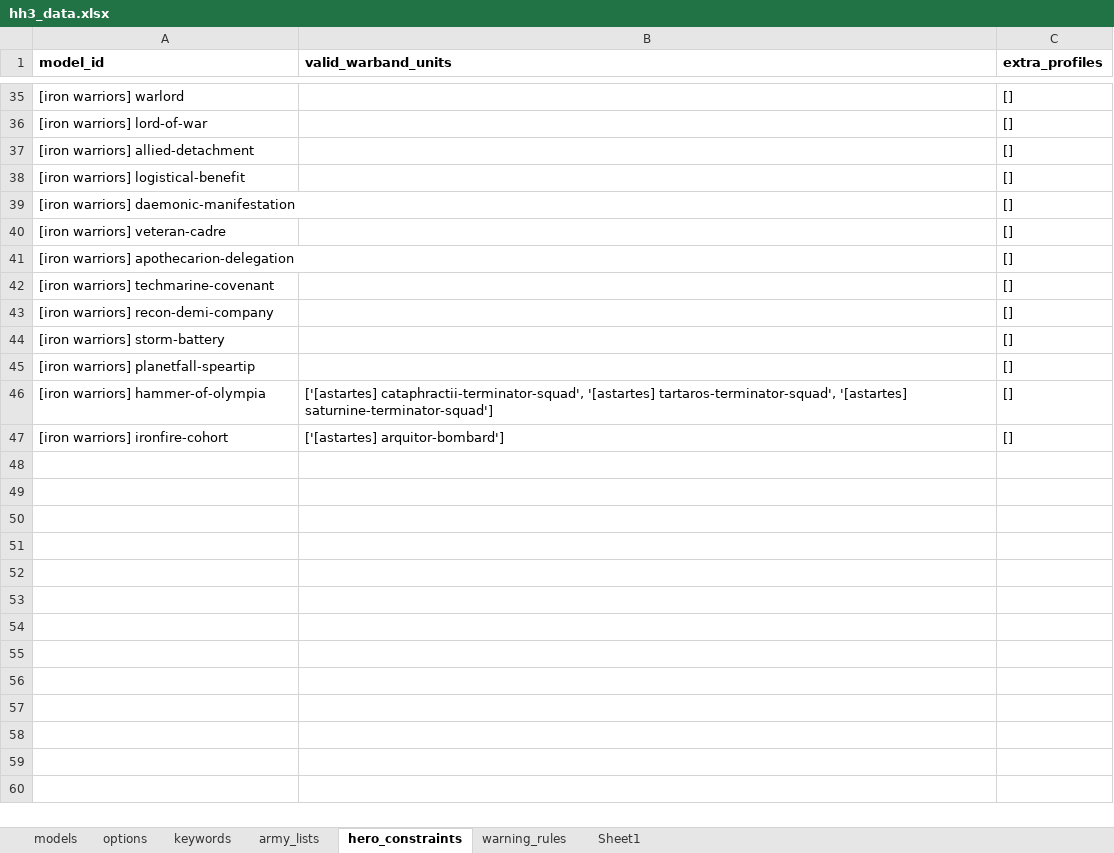
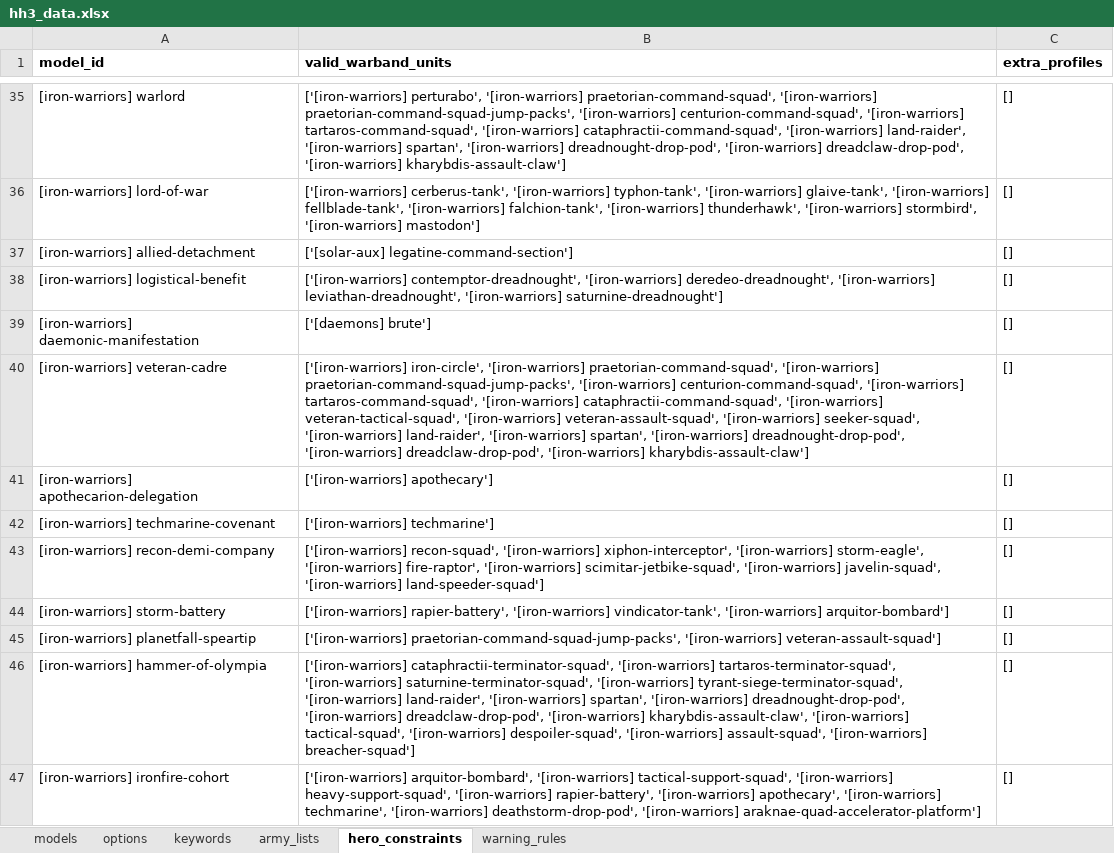
Before and after one commit to Hirmetrium/horusheresy-list-builder, an Excel workbook: data/hh3_data.xlsx, sheet hero_constraints, drawn as a sheet; only a part is shown, gaps mark what is left out; values as stored, in another font and other column widths than the file's, no borders; the diff covers the shown part only; the diff names each change by its address in the sheet, - before the commit and + after, or states it on an @@ line.

Commit message:
detachment type standardised

```diff
--- a/data/hh3_data.xlsx (sheet hero_constraints)
+++ b/data/hh3_data.xlsx (sheet hero_constraints)
-sheet tab: Sheet1
-A35 (model_id): [iron warriors] warlord
+A35 (model_id): [iron-warriors] warlord
-B35 (valid_warband_units): (empty)
+B35 (valid_warband_units): ['[iron-warriors] perturabo', '[iron-warriors] praetorian-command-squad', '[iron-warriors] praetorian-command-squad-jump-packs', '[iron-warriors] centurion-command-squad', '[iron-warriors] tartaros-command-squad', '[iron-warriors] cataphractii-command-squad', '[iron-warriors] land-raider', '[iron-warriors] spartan', '[iron-warriors] dreadnought-drop-pod', '[iron-warriors] dreadclaw-drop-pod', '[iron-warriors] kharybdis-assault-claw']
-A36 (model_id): [iron warriors] lord-of-war
+A36 (model_id): [iron-warriors] lord-of-war
-B36 (valid_warband_units): (empty)
+B36 (valid_warband_units): ['[iron-warriors] cerberus-tank', '[iron-warriors] typhon-tank', '[iron-warriors] glaive-tank', '[iron-warriors] fellblade-tank', '[iron-warriors] falchion-tank', '[iron-warriors] thunderhawk', '[iron-warriors] stormbird', '[iron-warriors] mastodon']
-A37 (model_id): [iron warriors] allied-detachment
+A37 (model_id): [iron-warriors] allied-detachment
-B37 (valid_warband_units): (empty)
+B37 (valid_warband_units): ['[solar-aux] legatine-command-section']
-A38 (model_id): [iron warriors] logistical-benefit
+A38 (model_id): [iron-warriors] logistical-benefit
-B38 (valid_warband_units): (empty)
+B38 (valid_warband_units): ['[iron-warriors] contemptor-dreadnought', '[iron-warriors] deredeo-dreadnought', '[iron-warriors] leviathan-dreadnought', '[iron-warriors] saturnine-dreadnought']
-A39 (model_id): [iron warriors] daemonic-manifestation
+A39 (model_id): [iron-warriors] daemonic-manifestation
-B39 (valid_warband_units): (empty)
+B39 (valid_warband_units): ['[daemons] brute']
-A40 (model_id): [iron warriors] veteran-cadre
+A40 (model_id): [iron-warriors] veteran-cadre
-B40 (valid_warband_units): (empty)
+B40 (valid_warband_units): ['[iron-warriors] iron-circle', '[iron-warriors] praetorian-command-squad', '[iron-warriors] praetorian-command-squad-jump-packs', '[iron-warriors] centurion-command-squad', '[iron-warriors] tartaros-command-squad', '[iron-warriors] cataphractii-command-squad', '[iron-warriors] veteran-tactical-squad', '[iron-warriors] veteran-assault-squad', '[iron-warriors] seeker-squad', '[iron-warriors] land-raider', '[iron-warriors] spartan', '[iron-warriors] dreadnought-drop-pod', '[iron-warriors] dreadclaw-drop-pod', '[iron-warriors] kharybdis-assault-claw']
-A41 (model_id): [iron warriors] apothecarion-delegation
+A41 (model_id): [iron-warriors] apothecarion-delegation
-B41 (valid_warband_units): (empty)
+B41 (valid_warband_units): ['[iron-warriors] apothecary']
-A42 (model_id): [iron warriors] techmarine-covenant
+A42 (model_id): [iron-warriors] techmarine-covenant
-B42 (valid_warband_units): (empty)
+B42 (valid_warband_units): ['[iron-warriors] techmarine']
-A43 (model_id): [iron warriors] recon-demi-company
+A43 (model_id): [iron-warriors] recon-demi-company
-B43 (valid_warband_units): (empty)
+B43 (valid_warband_units): ['[iron-warriors] recon-squad', '[iron-warriors] xiphon-interceptor', '[iron-warriors] storm-eagle', '[iron-warriors] fire-raptor', '[iron-warriors] scimitar-jetbike-squad', '[iron-warriors] javelin-squad', '[iron-warriors] land-speeder-squad']
-A44 (model_id): [iron warriors] storm-battery
+A44 (model_id): [iron-warriors] storm-battery
-B44 (valid_warband_units): (empty)
+B44 (valid_warband_units): ['[iron-warriors] rapier-battery', '[iron-warriors] vindicator-tank', '[iron-warriors] arquitor-bombard']
-A45 (model_id): [iron warriors] planetfall-speartip
+A45 (model_id): [iron-warriors] planetfall-speartip
-B45 (valid_warband_units): (empty)
+B45 (valid_warband_units): ['[iron-warriors] praetorian-command-squad-jump-packs', '[iron-warriors] veteran-assault-squad']
-A46 (model_id): [iron warriors] hammer-of-olympia
+A46 (model_id): [iron-warriors] hammer-of-olympia
-B46 (valid_warband_units): ['[astartes] cataphractii-terminator-squad', '[astartes] tartaros-terminator-squad', '[astartes] saturnine-terminator-squad']
+B46 (valid_warband_units): ['[iron-warriors] cataphractii-terminator-squad', '[iron-warriors] tartaros-terminator-squad', '[iron-warriors] saturnine-terminator-squad', '[iron-warriors] tyrant-siege-terminator-squad', '[iron-warriors] land-raider', '[iron-warriors] spartan', '[iron-warriors] dreadnought-drop-pod', '[iron-warriors] dreadclaw-drop-pod', '[iron-warriors] kharybdis-assault-claw', '[iron-warriors] tactical-squad', '[iron-warriors] despoiler-squad', '[iron-warriors] assault-squad', '[iron-warriors] breacher-squad']
-A47 (model_id): [iron warriors] ironfire-cohort
+A47 (model_id): [iron-warriors] ironfire-cohort
-B47 (valid_warband_units): ['[astartes] arquitor-bombard']
+B47 (valid_warband_units): ['[iron-warriors] arquitor-bombard', '[iron-warriors] tactical-support-squad', '[iron-warriors] heavy-support-squad', '[iron-warriors] rapier-battery', '[iron-warriors] apothecary', '[iron-warriors] techmarine', '[iron-warriors] deathstorm-drop-pod', '[iron-warriors] araknae-quad-accelerator-platform']
```
Also changed, not shown: 31 edited cells elsewhere in this sheet, sheet models, sheet army_lists, sheet keywords, charts or pictures, 9 other files.
